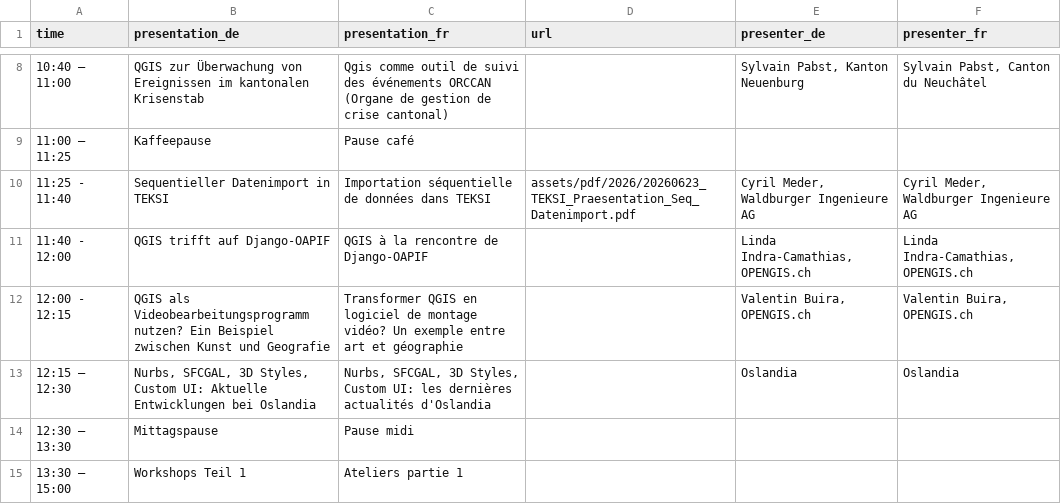
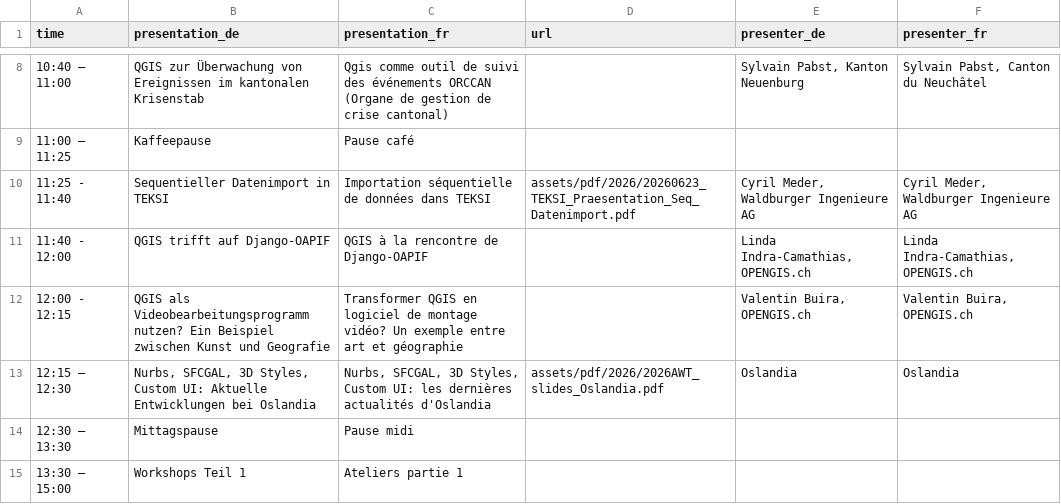
Before and after one commit to qgis-ch/qgis-ch-website, a CSV file: _data/anwendertreffen-2026.csv, drawn as a sheet; only a part is shown, gaps mark what is left out.

Commit message:
Add another presentation

```diff
--- a/_data/anwendertreffen-2026.csv
+++ b/_data/anwendertreffen-2026.csv
@@ -12,3 +12,3 @@
 "12:00 - 12:15","QGIS als Videobearbeitungsprogramm nutzen? Ein Beispiel zwischen Kunst und Geografie","Transformer QGIS en logiciel de montage vidéo? Un exemple entre art et géographie",,"Valentin Buira, OPENGIS.ch","Valentin Buira, OPENGIS.ch"
-"12:15 – 12:30","Nurbs, SFCGAL, 3D Styles, Custom UI: Aktuelle Entwicklungen bei Oslandia","Nurbs, SFCGAL, 3D Styles, Custom UI: les dernières actualités d'Oslandia",,"Oslandia","Oslandia"
+"12:15 – 12:30","Nurbs, SFCGAL, 3D Styles, Custom UI: Aktuelle Entwicklungen bei Oslandia","Nurbs, SFCGAL, 3D Styles, Custom UI: les dernières actualités d'Oslandia",assets/pdf/2026/2026AWT_slides_Oslandia.pdf,"Oslandia","Oslandia"
 "12:30 – 13:30","Mittagspause","Pause midi",,,
```
Also changed, not shown: 2 other files.
